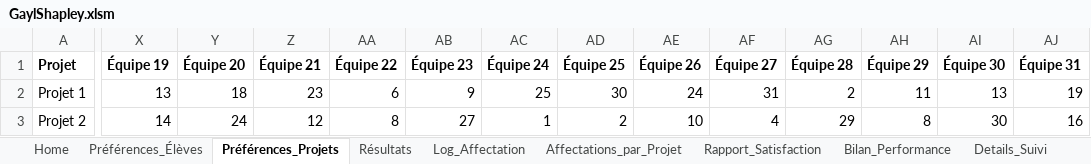
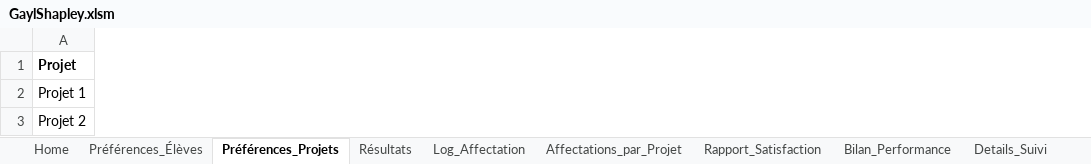
Before and after one commit to vfarcy/GaylShapleyXLS, an Excel workbook: GaylShapley.xlsm, sheet Préférences_Projets, drawn as a sheet; only a part is shown, gaps mark what is left out; values as stored, in another font and other column widths than the file's, no borders; the diff covers the shown part only; the diff names each change by its address in the sheet, - before the commit and + after, or states it on an @@ line.

```diff
--- a/GaylShapley.xlsm (sheet Préférences_Projets)
+++ b/GaylShapley.xlsm (sheet Préférences_Projets)
-column X (Équipe 19), rows 2-3: 13 | 14
-column Y (Équipe 20), rows 2-3: 18 | 24
-column Z (Équipe 21), rows 2-3: 23 | 12
-column AA (Équipe 22), rows 2-3: 6 | 8
-column AB (Équipe 23), rows 2-3: 9 | 27
-column AC (Équipe 24), rows 2-3: 25 | 1
-column AD (Équipe 25), rows 2-3: 30 | 2
-column AE (Équipe 26), rows 2-3: 24 | 10
-column AF (Équipe 27), rows 2-3: 31 | 4
-column AG (Équipe 28), rows 2-3: 2 | 29
-column AH (Équipe 29), rows 2-3: 11 | 8
-column AI (Équipe 30), rows 2-3: 13 | 30
-column AJ (Équipe 31), rows 2-3: 19 | 16
```
Also changed, not shown: 11 removed rows and 474 edited cells elsewhere in this sheet, sheet Préférences_Élèves, sheet Préférences_Équipes, sheet Affectations_par_Projet, sheet Équipes, sheet Log_Affectation, sheet Résultats, 2 more sheets, charts or pictures, 3 other files.
